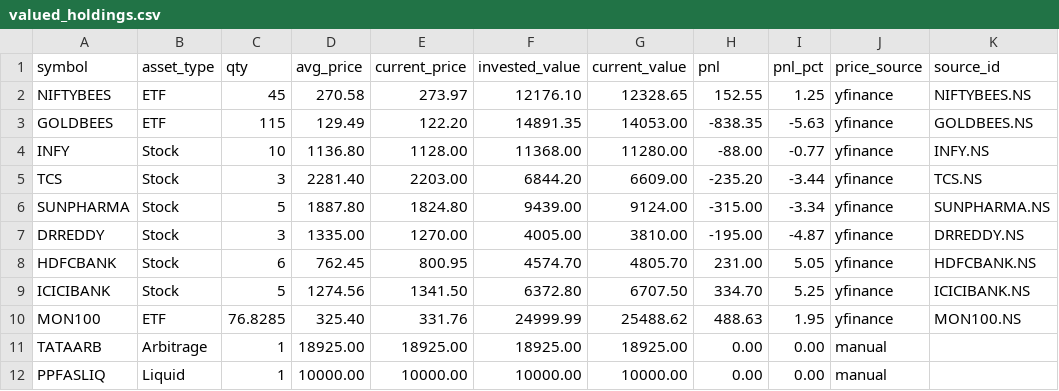
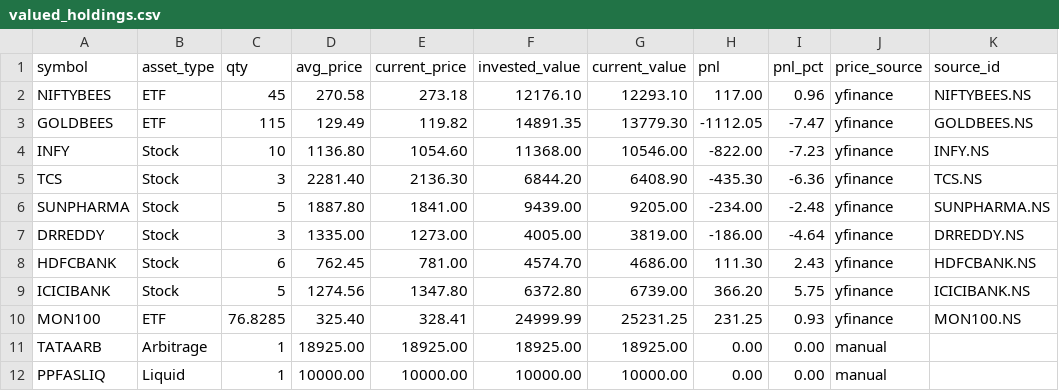
Before and after one commit to pranadarth/ai-portfolio-manager, a CSV file: data/valued_holdings.csv, drawn as a sheet.

```diff
--- a/data/valued_holdings.csv
+++ b/data/valued_holdings.csv
@@ -1,11 +1,11 @@
 symbol,asset_type,qty,avg_price,current_price,invested_value,current_value,pnl,pnl_pct,price_source,source_id
-NIFTYBEES,ETF,45,270.58,273.97,12176.10,12328.65,152.55,1.25,yfinance,NIFTYBEES.NS
-GOLDBEES,ETF,115,129.49,122.20,14891.35,14053.00,-838.35,-5.63,yfinance,GOLDBEES.NS
-INFY,Stock,10,1136.80,1128.00,11368.00,11280.00,-88.00,-0.77,yfinance,INFY.NS
-TCS,Stock,3,2281.40,2203.00,6844.20,6609.00,-235.20,-3.44,yfinance,TCS.NS
-SUNPHARMA,Stock,5,1887.80,1824.80,9439.00,9124.00,-315.00,-3.34,yfinance,SUNPHARMA.NS
-DRREDDY,Stock,3,1335.00,1270.00,4005.00,3810.00,-195.00,-4.87,yfinance,DRREDDY.NS
-HDFCBANK,Stock,6,762.45,800.95,4574.70,4805.70,231.00,5.05,yfinance,HDFCBANK.NS
-ICICIBANK,Stock,5,1274.56,1341.50,6372.80,6707.50,334.70,5.25,yfinance,ICICIBANK.NS
-MON100,ETF,76.8285,325.40,331.76,24999.99,25488.62,488.63,1.95,yfinance,MON100.NS
+NIFTYBEES,ETF,45,270.58,273.18,12176.10,12293.10,117.00,0.96,yfinance,NIFTYBEES.NS
+GOLDBEES,ETF,115,129.49,119.82,14891.35,13779.30,-1112.05,-7.47,yfinance,GOLDBEES.NS
+INFY,Stock,10,1136.80,1054.60,11368.00,10546.00,-822.00,-7.23,yfinance,INFY.NS
+TCS,Stock,3,2281.40,2136.30,6844.20,6408.90,-435.30,-6.36,yfinance,TCS.NS
+SUNPHARMA,Stock,5,1887.80,1841.00,9439.00,9205.00,-234.00,-2.48,yfinance,SUNPHARMA.NS
+DRREDDY,Stock,3,1335.00,1273.00,4005.00,3819.00,-186.00,-4.64,yfinance,DRREDDY.NS
+HDFCBANK,Stock,6,762.45,781.00,4574.70,4686.00,111.30,2.43,yfinance,HDFCBANK.NS
+ICICIBANK,Stock,5,1274.56,1347.80,6372.80,6739.00,366.20,5.75,yfinance,ICICIBANK.NS
+MON100,ETF,76.8285,325.40,328.41,24999.99,25231.25,231.25,0.93,yfinance,MON100.NS
 TATAARB,Arbitrage,1,18925.00,18925.00,18925.00,18925.00,0.00,0.00,manual,
```
Also changed, not shown: 2 other files.
